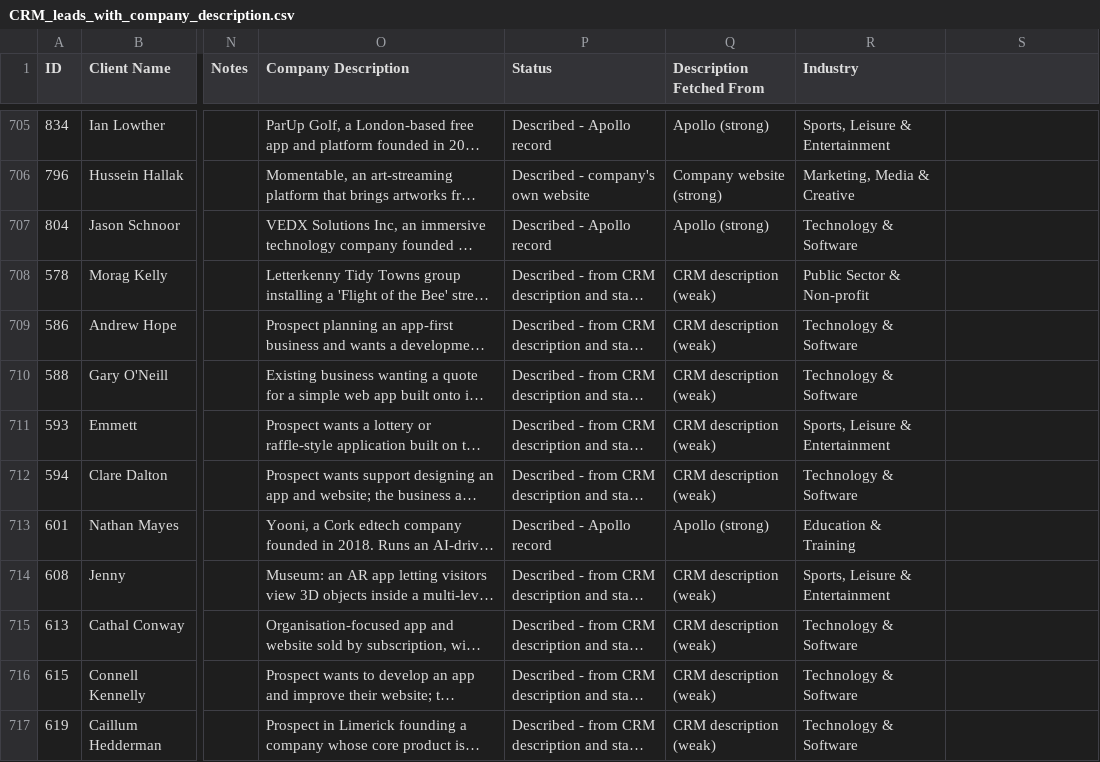
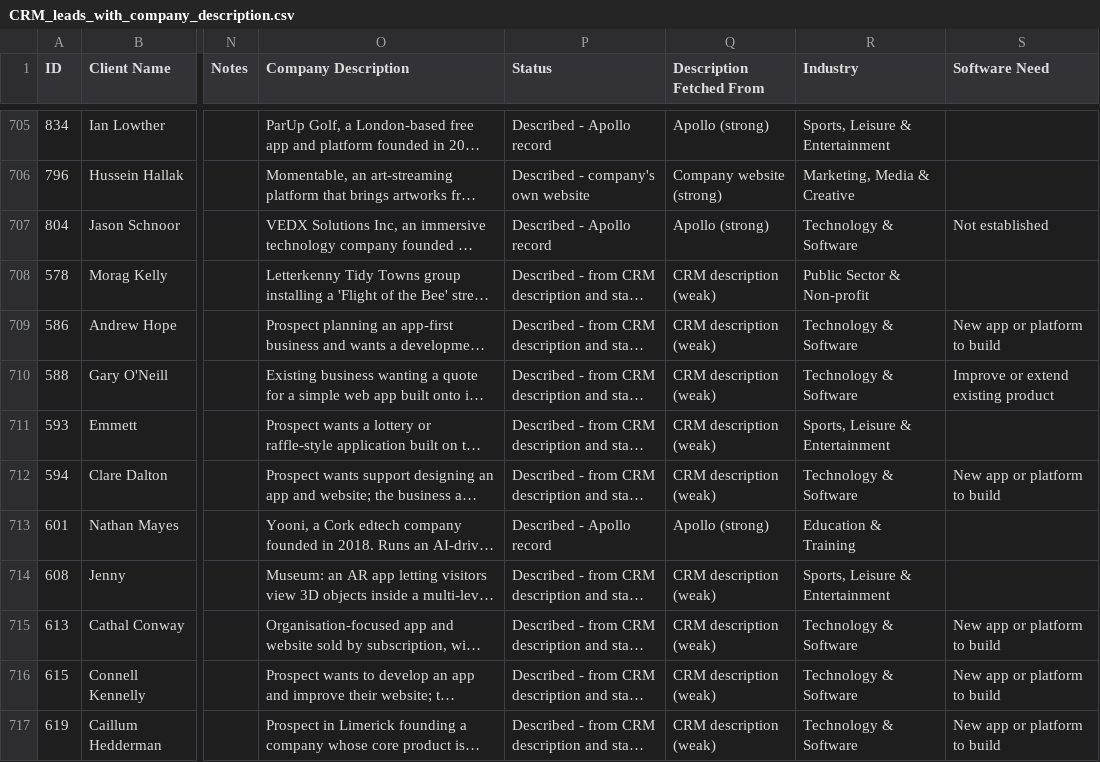
Before and after one commit to dhavaltemp21-oss/CRM-analysis, a CSV file: CRM_leads_with_company_description.csv, drawn as a sheet; only a part is shown, gaps mark what is left out; long unchanged cells end in …; the diff covers the shown part only; the diff names each change by its address in the sheet, - before the commit and + after, or states it on an @@ line.

```diff
--- a/CRM_leads_with_company_description.csv
+++ b/CRM_leads_with_company_description.csv
-S1: (empty)
+S1: Software Need
-S707 (Software Need): (empty)
+S707 (Software Need): Not established
-S709 (Software Need): (empty)
+S709 (Software Need): New app or platform to build
-S710 (Software Need): (empty)
+S710 (Software Need): Improve or extend existing product
-S712 (Software Need): (empty)
+S712 (Software Need): New app or platform to build
-S715:S717 (Software Need): (empty)
+S715:S717 (Software Need): New app or platform to build
```
Also changed, not shown: 142 edited cells elsewhere in this file.
